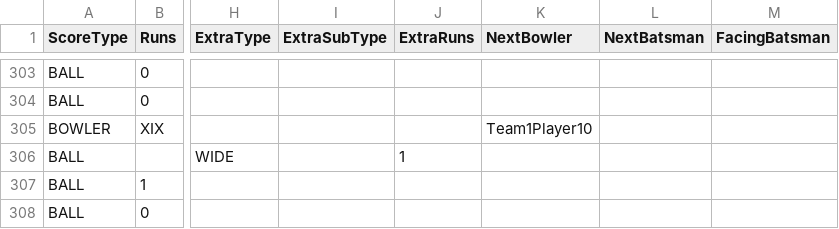
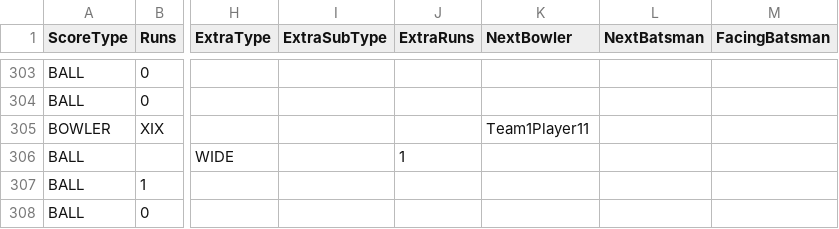
Before and after one commit to anil1804/CricketScoreCard, a CSV file: app/src/main/assets/csv/templates/5.csv (was app/src/main/assets/csv/templates/2.csv), drawn as a sheet; only a part is shown, gaps mark what is left out; the diff names each change by its address in the sheet, - before the commit and + after, or states it on an @@ line.

Commit message:
- New Test Scenarios & Data

```diff
--- a/app/src/main/assets/csv/templates/2.csv
+++ b/app/src/main/assets/csv/templates/5.csv
-K305 (NextBowler): Team1Player10
+K305 (NextBowler): Team1Player11
```
Also changed, not shown: 4 other files.
